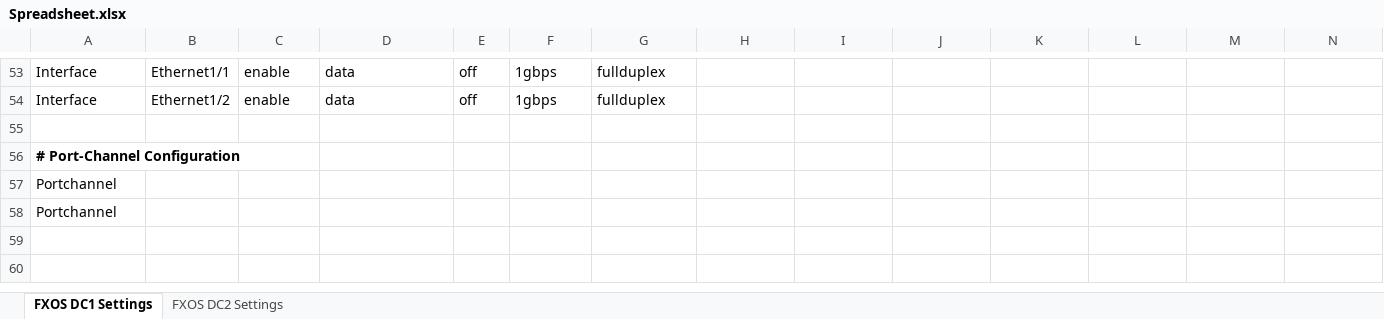
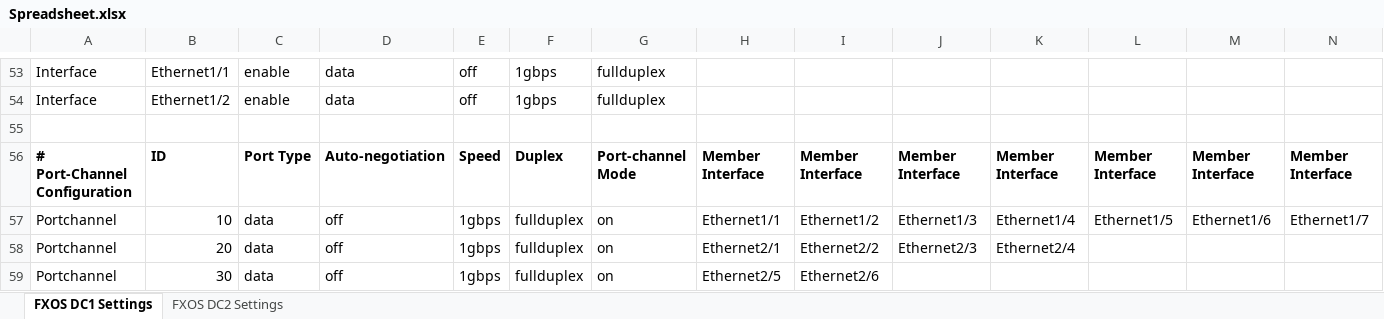
Before and after one commit to kevrobertson/FXOSChassisOrchestrator, an Excel workbook: Spreadsheet.xlsx, sheet FXOS DC1 Settings, drawn as a sheet; only a part is shown, gaps mark what is left out; values as stored, in another font and other column widths than the file's, no borders; removed rows and columns are numbered as before the commit, all else as after; rows hold the shown columns only; the diff names each change by its address in the sheet, - before the commit and + after, or states it on an @@ line.

Commit message:
Portchannels and logical device build

```diff
--- a/Spreadsheet.xlsx (sheet FXOS DC1 Settings)
+++ b/Spreadsheet.xlsx (sheet FXOS DC1 Settings)
-row 56: # Port-Channel Configuration
-row 57: Portchannel
-row 58: Portchannel
+row 56: # Port-Channel Configuration | ID | Port Type | Auto-negotiation | Speed | Duplex | Port-channel Mode | Member Interface | Member Interface | Member Interface | Member Interface | Member Interface | Member Interface | Member Interface
+row 57: Portchannel | 10 | data | off | 1gbps | fullduplex | on | Ethernet1/1 | Ethernet1/2 | Ethernet1/3 | Ethernet1/4 | Ethernet1/5 | Ethernet1/6 | Ethernet1/7
+row 58: Portchannel | 20 | data | off | 1gbps | fullduplex | on | Ethernet2/1 | Ethernet2/2 | Ethernet2/3 | Ethernet2/4
+row 59: Portchannel | 30 | data | off | 1gbps | fullduplex | on | Ethernet2/5 | Ethernet2/6
```
Also changed, not shown: sheet FXOS DC2 Settings, 2 other files.
